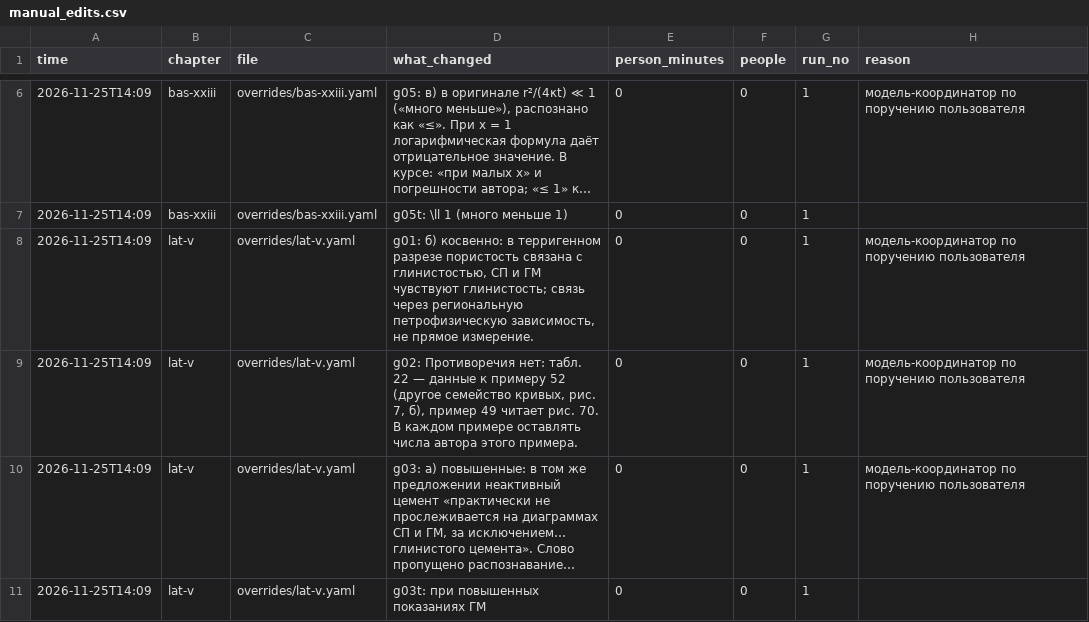
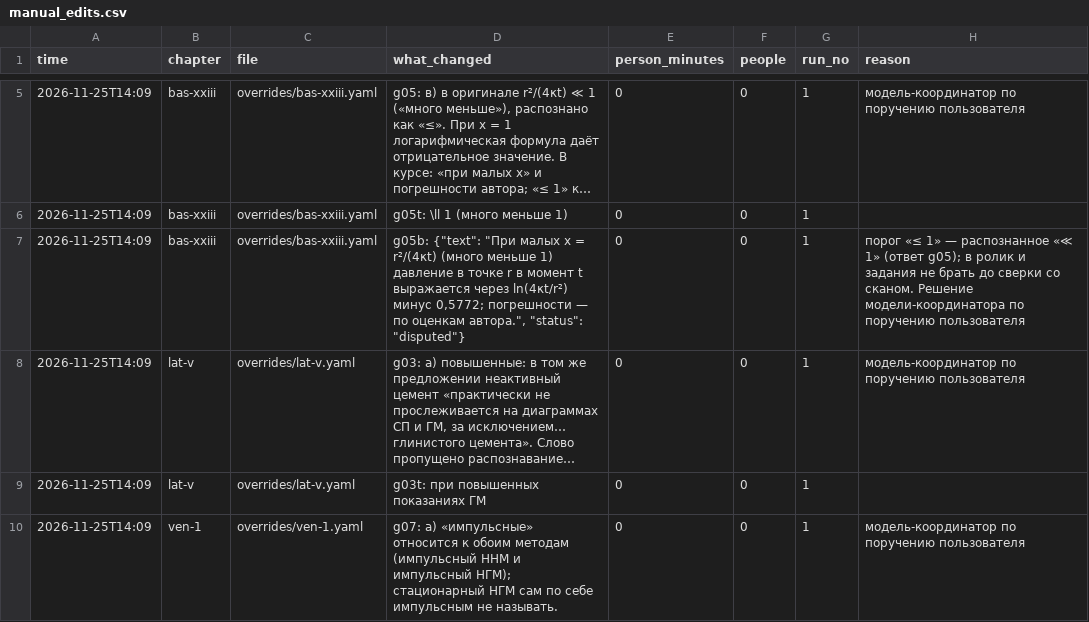
Before and after one commit to coldkey12/KMG-HACKATHON, a CSV file: out/manual_edits.csv, drawn as a sheet; only a part is shown, gaps mark what is left out; the shorter side is filled out with more unchanged rows; long unchanged cells end in …; removed rows and columns are numbered as before the commit, all else as after; the diff covers the shown part only; the diff names each change by its address in the sheet, - before the commit and + after, or states it on an @@ line.

```diff
--- a/out/manual_edits.csv
+++ b/out/manual_edits.csv
-row 8: 2026-11-25T14:09 | lat-v | overrides/lat-v.yaml | g01: б) косвенно: в терригенном разрезе пористость связана с глинистостью, СП и ГМ чувствуют глинистость; связь через региональную петрофизическую зависимость, не прямое измерение. | 0 | 0 | 1 | модель-координатор по поручению пользователя
-B7 (chapter): lat-v
+B7 (chapter): bas-xxiii
-C7 (file): overrides/lat-v.yaml
+C7 (file): overrides/bas-xxiii.yaml
-D7 (what_changed): g02: Противоречия нет: табл. 22 — данные к примеру 52 (другое семейство кривых, рис. 7, б), пример 49 читает рис. 70. В каждом примере оставлять числа автора этого примера.
+D7 (what_changed): g05b: {"text": "При малых x = r²/(4κt) (много меньше 1) давление в точке r в момент t выражается через ln(4κt/r²) минус 0,5772; погрешности — по оценкам автора.", "status": "disputed"}
-H7 (reason): модель-координатор по поручению…
+H7 (reason): порог «≤ 1» — распознанное «≪ 1» (ответ g05); в ролик и задания не брать до сверки со сканом. Решение модели-координатора по поручению…
```
Also changed, not shown: 3 removed rows elsewhere in this file, out/metrics.csv, 46 other files.
